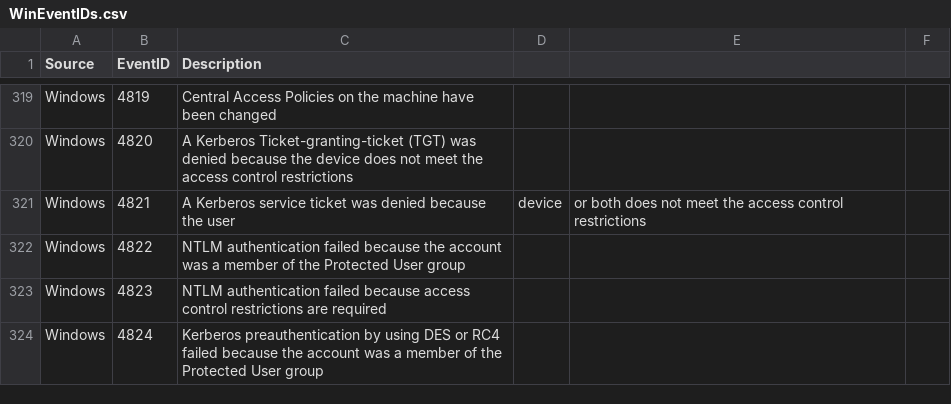
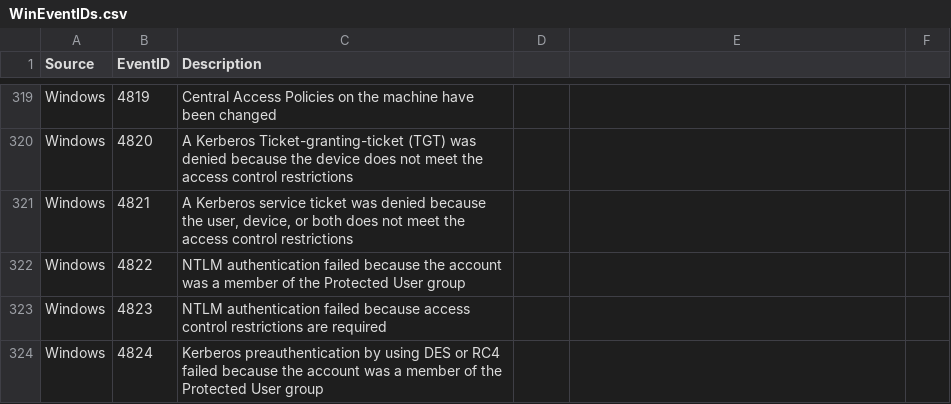
Before and after one commit to d3vzer0/usefullookups, a CSV file: WinEventIDs.csv, drawn as a sheet; only a part is shown, gaps mark what is left out; the diff covers the shown part only.

Commit message:
Quote columns

```diff
--- a/WinEventIDs.csv
+++ b/WinEventIDs.csv
@@ -321 +321 @@ Windows,4820,A Kerberos Ticket-granting-ticket (TGT) was denied because the devi
-Windows,4821,A Kerberos service ticket was denied because the user, device, or both does not meet the access control restrictions
+"Windows","4821","A Kerberos service ticket was denied because the user, device, or both does not meet the access control restrictions"
```
Also changed, not shown: 30 edited cells elsewhere in this file.
